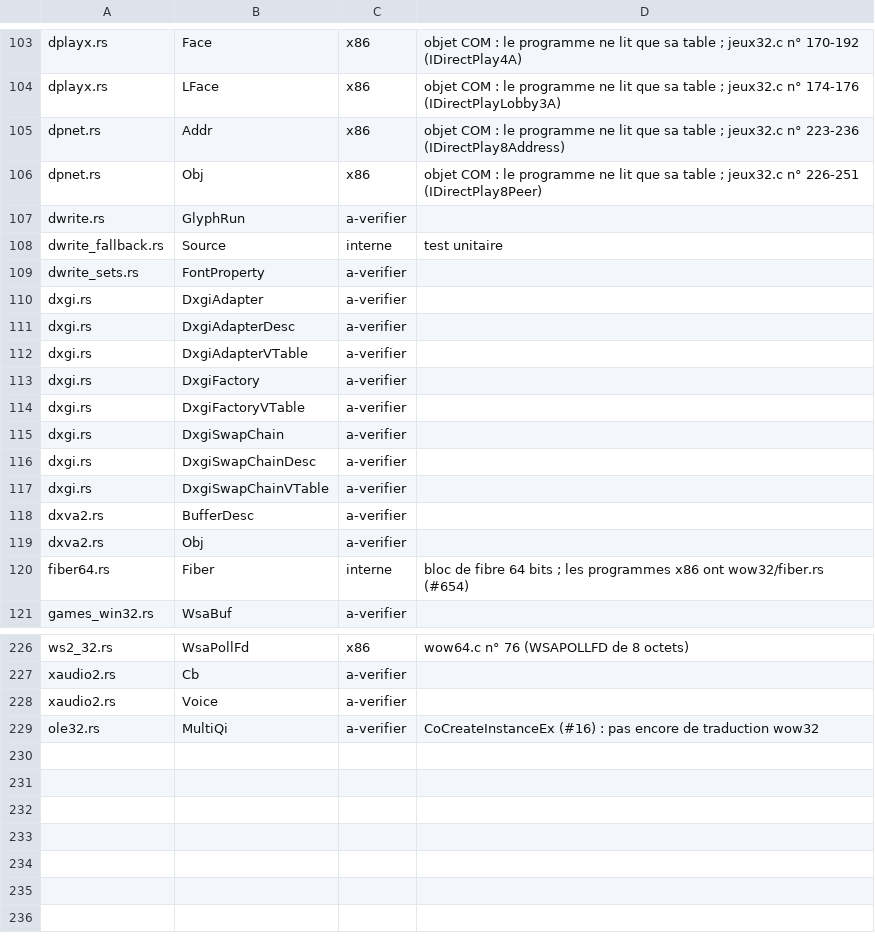
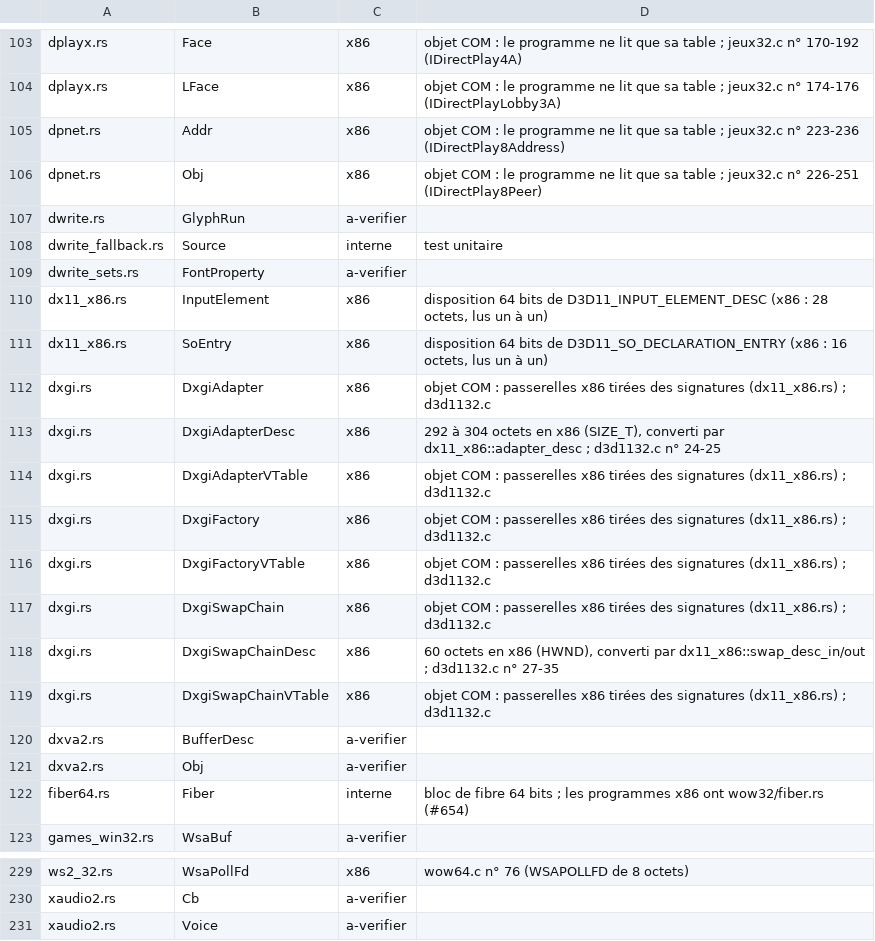
Before and after one commit to Univers4craft/winlux, a TSV file: docs/compat/wow32-structures.tsv, drawn as a sheet; only a part is shown, gaps mark what is left out; the diff covers the shown part only.

```diff
--- a/docs/compat/wow32-structures.tsv
+++ b/docs/compat/wow32-structures.tsv
@@ -109,10 +109,12 @@ dwrite_fallback.rs	Source	interne	test unitaire
 dwrite_sets.rs	FontProperty	a-verifier	
-dxgi.rs	DxgiAdapter	a-verifier	
-dxgi.rs	DxgiAdapterDesc	a-verifier	
-dxgi.rs	DxgiAdapterVTable	a-verifier	
-dxgi.rs	DxgiFactory	a-verifier	
-dxgi.rs	DxgiFactoryVTable	a-verifier	
-dxgi.rs	DxgiSwapChain	a-verifier	
-dxgi.rs	DxgiSwapChainDesc	a-verifier	
-dxgi.rs	DxgiSwapChainVTable	a-verifier	
+dx11_x86.rs	InputElement	x86	disposition 64 bits de D3D11_INPUT_ELEMENT_DESC (x86 : 28 octets, lus un à un)
+dx11_x86.rs	SoEntry	x86	disposition 64 bits de D3D11_SO_DECLARATION_ENTRY (x86 : 16 octets, lus un à un)
+dxgi.rs	DxgiAdapter	x86	objet COM : passerelles x86 tirées des signatures (dx11_x86.rs) ; d3d1132.c
+dxgi.rs	DxgiAdapterDesc	x86	292 à 304 octets en x86 (SIZE_T), converti par dx11_x86::adapter_desc ; d3d1132.c n° 24-25
+dxgi.rs	DxgiAdapterVTable	x86	objet COM : passerelles x86 tirées des signatures (dx11_x86.rs) ; d3d1132.c
+dxgi.rs	DxgiFactory	x86	objet COM : passerelles x86 tirées des signatures (dx11_x86.rs) ; d3d1132.c
+dxgi.rs	DxgiFactoryVTable	x86	objet COM : passerelles x86 tirées des signatures (dx11_x86.rs) ; d3d1132.c
+dxgi.rs	DxgiSwapChain	x86	objet COM : passerelles x86 tirées des signatures (dx11_x86.rs) ; d3d1132.c
+dxgi.rs	DxgiSwapChainDesc	x86	60 octets en x86 (HWND), converti par dx11_x86::swap_desc_in/out ; d3d1132.c n° 27-35
+dxgi.rs	DxgiSwapChainVTable	x86	objet COM : passerelles x86 tirées des signatures (dx11_x86.rs) ; d3d1132.c
 dxva2.rs	BufferDesc	a-verifier	
@@ -228,2 +231 @@ xaudio2.rs	Cb	a-verifier
 xaudio2.rs	Voice	a-verifier	
-ole32.rs	MultiQi	a-verifier	CoCreateInstanceEx (#16) : pas encore de traduction wow32
```
Also changed, not shown: 42 edited cells elsewhere in this file, 13 other files.
